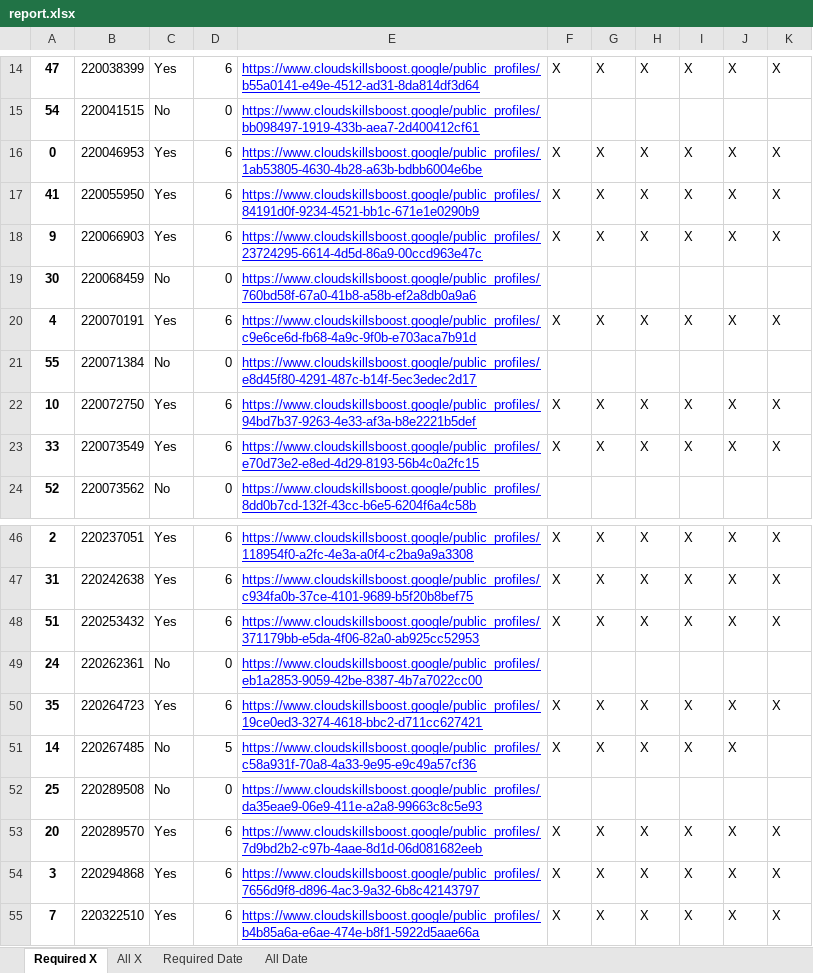
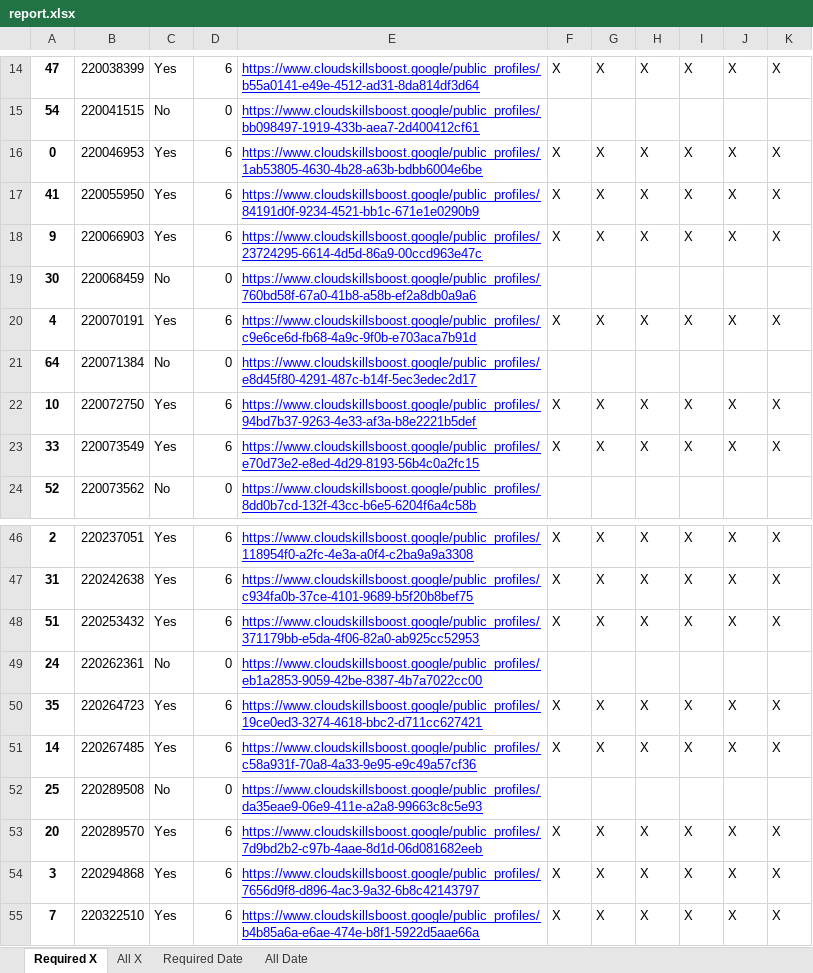
Before and after one commit to wongcyrus/google-cloud-skills-boost-progress-checker, an Excel workbook: report.xlsx, sheet Required X, drawn as a sheet; only a part is shown, gaps mark what is left out; values as stored, in another font and other column widths than the file's, no borders; the diff names each change by its address in the sheet, - before the commit and + after, or states it on an @@ line.

```diff
--- a/report.xlsx (sheet Required X)
+++ b/report.xlsx (sheet Required X)
-A21: 55
+A21: 64
-C51: No
+C51: Yes
-D51: 5
+D51: 6
-K51: (empty)
+K51: X
```
Also changed, not shown: sheet Required Date, sheet All X, sheet All Date, 2 other files.
